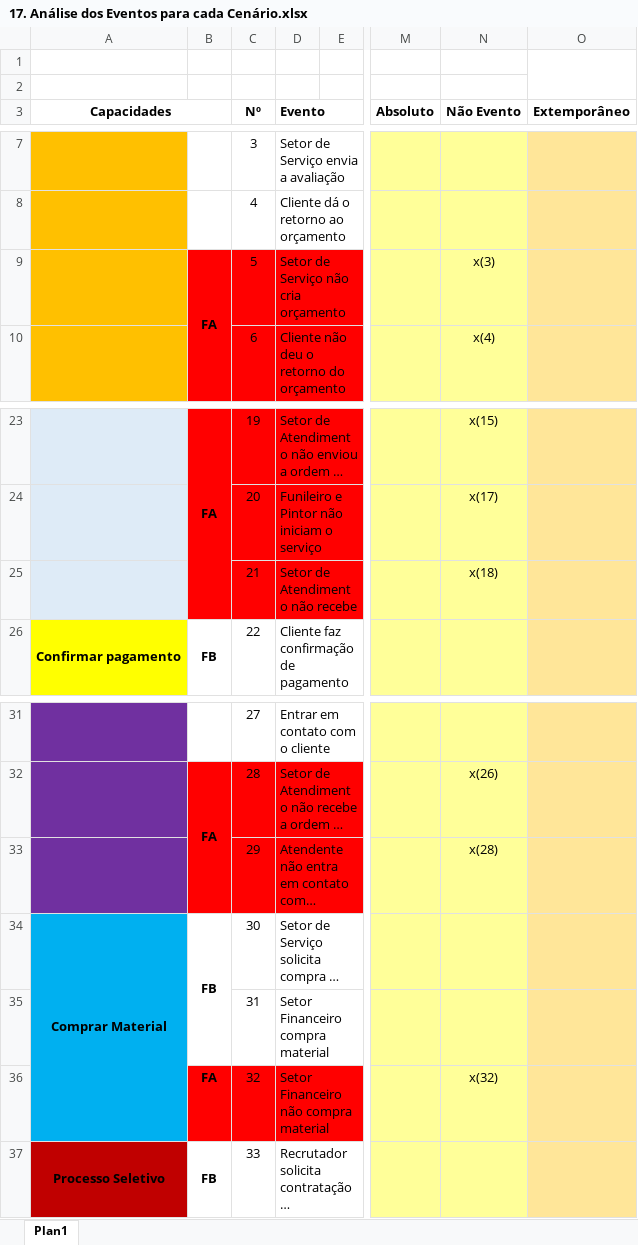
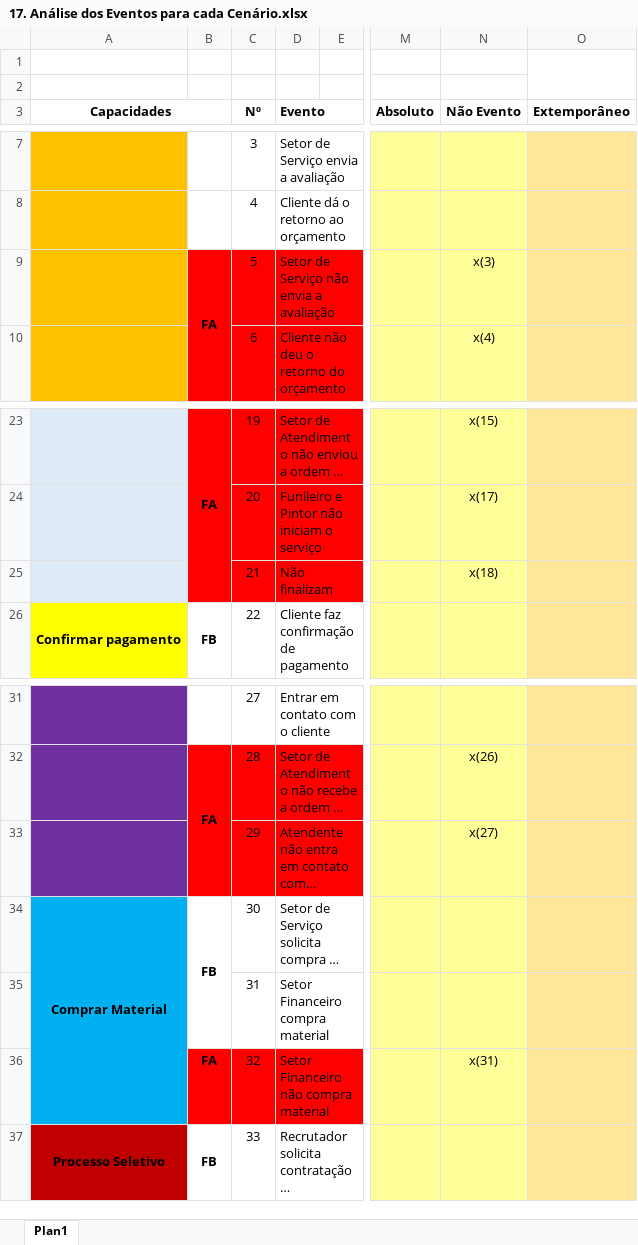
Before and after one commit to victorkok/OPE-Oficina-Mecanica, an Excel workbook: Artefatos/17. Análise dos Eventos para cada Cenário.xlsx, sheet Plan1, drawn as a sheet; only a part is shown, gaps mark what is left out; long unchanged cells end in …; values as stored, in another font and other column widths than the file's, no borders; the diff names each change by its address in the sheet, - before the commit and + after, or states it on an @@ line.

Commit message:
Add files via upload

```diff
--- a/Artefatos/17. Análise dos Eventos para cada Cenário.xlsx (sheet Plan1)
+++ b/Artefatos/17. Análise dos Eventos para cada Cenário.xlsx (sheet Plan1)
-D9 (Evento): Setor de Serviço não cria orçamento
+D9 (Evento): Setor de Serviço não envia a avaliação
-D25 (Evento): Setor de Atendimento não recebe
+D25 (Evento): Não finalizam
-N33 (Não Evento): x(28)
+N33 (Não Evento): x(27)
-N36 (Não Evento): x(32)
+N36 (Não Evento): x(31)
```
